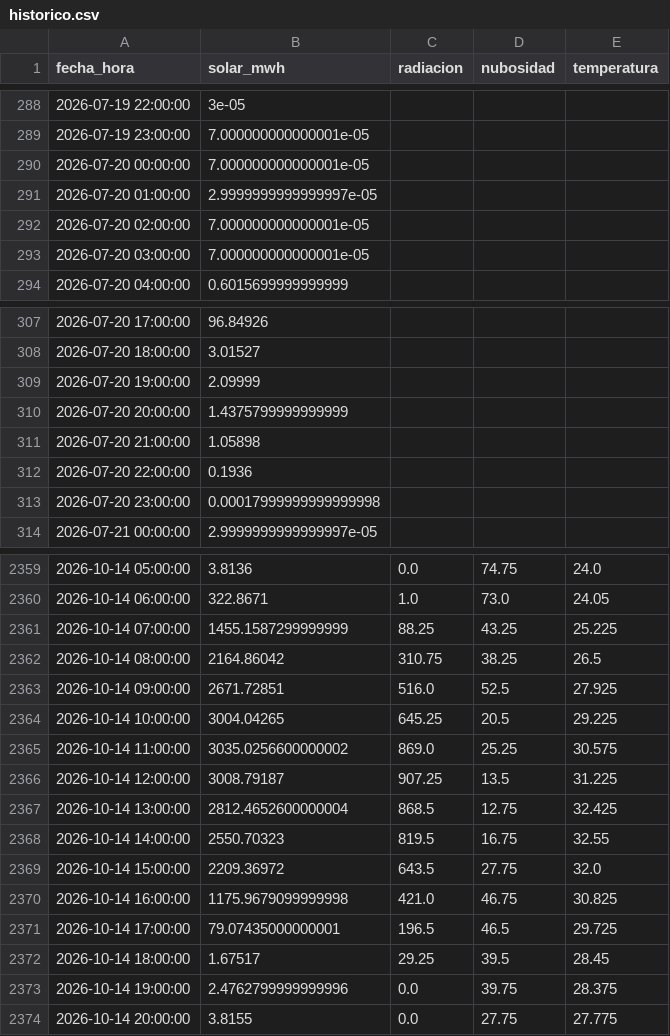
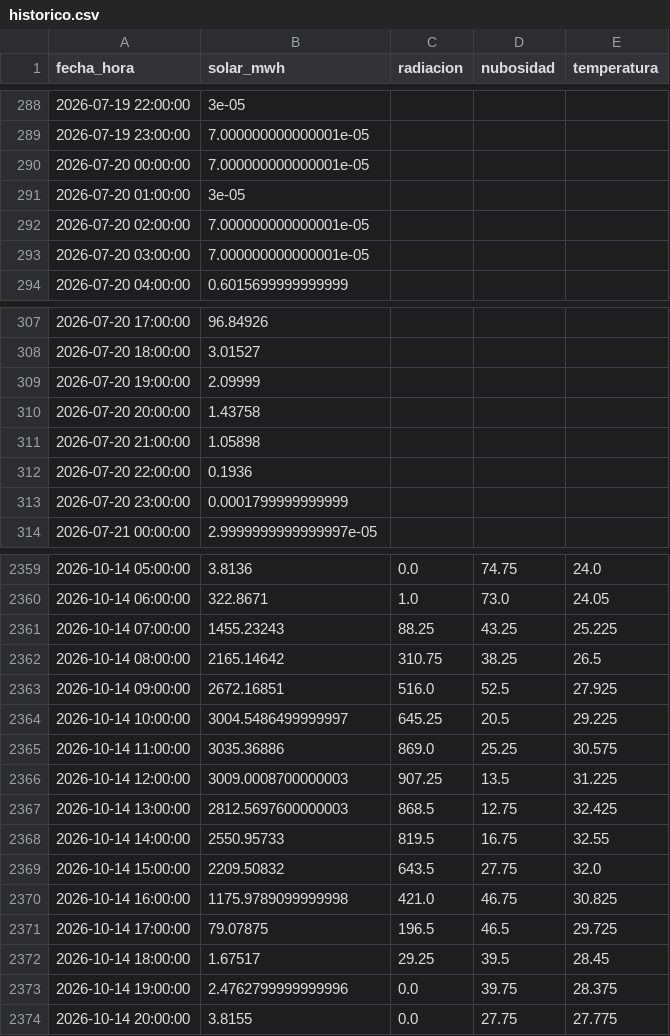
Before and after one commit to orozcoig/liga-solar-xm_vIO, a CSV file: datos/historico.csv, drawn as a sheet; only a part is shown, gaps mark what is left out; the diff covers the shown part only.

```diff
--- a/datos/historico.csv
+++ b/datos/historico.csv
@@ -290,3 +290,3 @@ fecha_hora,solar_mwh,radiacion,nubosidad,temperatura
 2026-07-20 00:00:00,7.000000000000001e-05,,,
-2026-07-20 01:00:00,2.9999999999999997e-05,,,
+2026-07-20 01:00:00,3e-05,,,
 2026-07-20 02:00:00,7.000000000000001e-05,,,
@@ -309,6 +309,6 @@ fecha_hora,solar_mwh,radiacion,nubosidad,temperatura
 2026-07-20 19:00:00,2.09999,,,
-2026-07-20 20:00:00,1.4375799999999999,,,
+2026-07-20 20:00:00,1.43758,,,
 2026-07-20 21:00:00,1.05898,,,
 2026-07-20 22:00:00,0.1936,,,
-2026-07-20 23:00:00,0.00017999999999999998,,,
+2026-07-20 23:00:00,0.0001799999999999,,,
 2026-07-21 00:00:00,2.9999999999999997e-05,,,
@@ -2360,13 +2360,13 @@ fecha_hora,solar_mwh,radiacion,nubosidad,temperatura
 2026-10-14 06:00:00,322.8671,1.0,73.0,24.05
-2026-10-14 07:00:00,1455.1587299999999,88.25,43.25,25.225
-2026-10-14 08:00:00,2164.86042,310.75,38.25,26.5
-2026-10-14 09:00:00,2671.72851,516.0,52.5,27.925
-2026-10-14 10:00:00,3004.04265,645.25,20.5,29.225
-2026-10-14 11:00:00,3035.0256600000002,869.0,25.25,30.575
-2026-10-14 12:00:00,3008.79187,907.25,13.5,31.225
-2026-10-14 13:00:00,2812.4652600000004,868.5,12.75,32.425
-2026-10-14 14:00:00,2550.70323,819.5,16.75,32.55
-2026-10-14 15:00:00,2209.36972,643.5,27.75,32.0
-2026-10-14 16:00:00,1175.9679099999998,421.0,46.75,30.825
-2026-10-14 17:00:00,79.07435000000001,196.5,46.5,29.725
+2026-10-14 07:00:00,1455.23243,88.25,43.25,25.225
+2026-10-14 08:00:00,2165.14642,310.75,38.25,26.5
+2026-10-14 09:00:00,2672.16851,516.0,52.5,27.925
+2026-10-14 10:00:00,3004.5486499999997,645.25,20.5,29.225
+2026-10-14 11:00:00,3035.36886,869.0,25.25,30.575
+2026-10-14 12:00:00,3009.0008700000003,907.25,13.5,31.225
+2026-10-14 13:00:00,2812.5697600000003,868.5,12.75,32.425
+2026-10-14 14:00:00,2550.95733,819.5,16.75,32.55
+2026-10-14 15:00:00,2209.50832,643.5,27.75,32.0
+2026-10-14 16:00:00,1175.9789099999998,421.0,46.75,30.825
+2026-10-14 17:00:00,79.07875,196.5,46.5,29.725
 2026-10-14 18:00:00,1.67517,29.25,39.5,28.45
```
Also changed, not shown: 24 added rows elsewhere in this file, datos/clima.csv, 3 other files.
